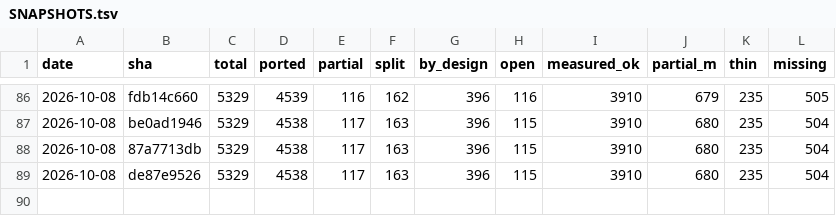
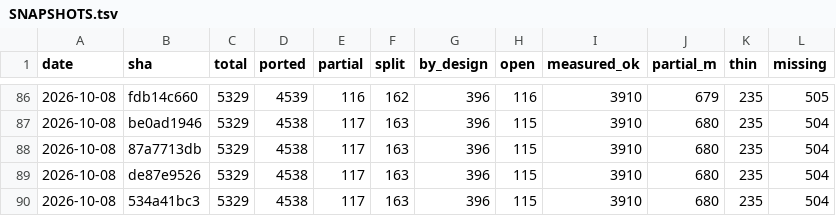
Before and after one commit to richie3366/teleport-contest, a TSV file: docs/ledger/SNAPSHOTS.tsv, drawn as a sheet; only a part is shown, gaps mark what is left out; the diff names each change by its address in the sheet, - before the commit and + after, or states it on an @@ line.

```diff
--- a/docs/ledger/SNAPSHOTS.tsv
+++ b/docs/ledger/SNAPSHOTS.tsv
+row 90: 2026-10-08 | 534a41bc3 | 5329 | 4538 | 117 | 163 | 396 | 115 | 3910 | 680 | 235 | 504
```
Also changed, not shown: 7 other files.
